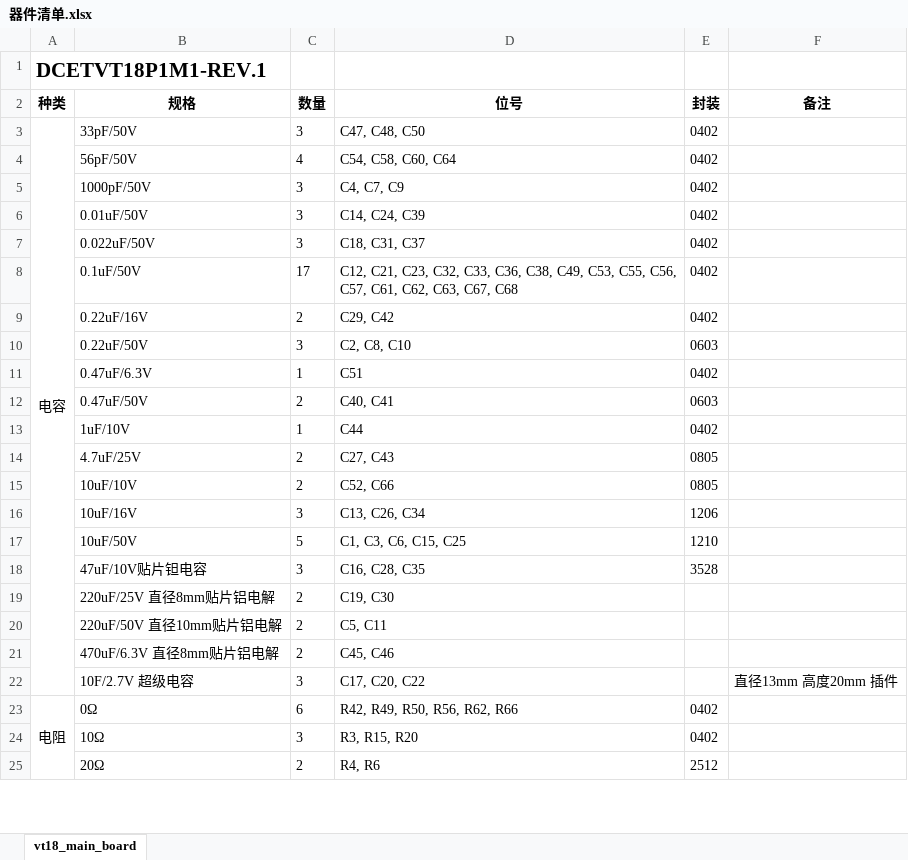
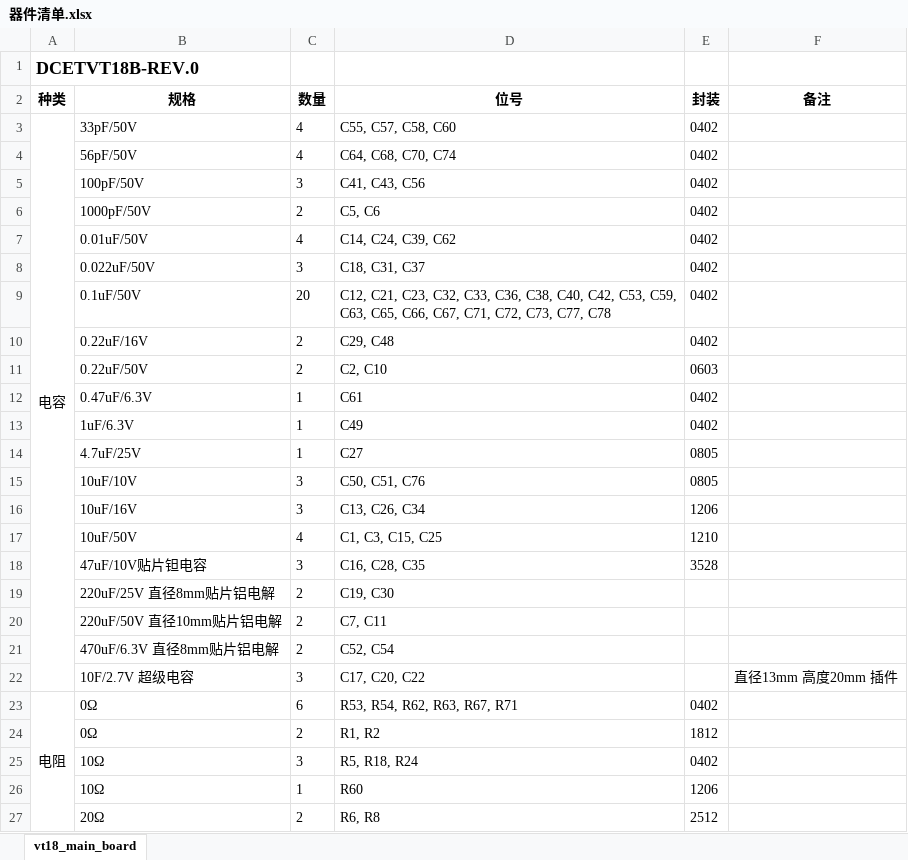
Before and after one commit to fasteryk/vt18_main_board, an Excel workbook: 器件清单.xlsx, sheet vt18_main_board, drawn as a sheet; only a part is shown; values as stored, in another font and other column widths than the file's, no borders; removed rows and columns are numbered as before the commit, all else as after; the diff covers the shown part only; the diff names each change by its address in the sheet, - before the commit and + after, or states it on an @@ line.

Commit message:
添加B型器件清单

```diff
--- a/器件清单.xlsx (sheet vt18_main_board)
+++ b/器件清单.xlsx (sheet vt18_main_board)
-A1: DCETVT18P1M1-REV.1
+A1: DCETVT18B-REV.0
@@ A1 text size: smaller @@
-C3: 3
+C3: 4
-D3: C47, C48, C50
+D3: C55, C57, C58, C60
-D4: C54, C58, C60, C64
+D4: C64, C68, C70, C74
+row 5:  | 100pF/50V | 3 | C41, C43, C56 | 0402
-C6: 3
+C6: 2
-D6: C4, C7, C9
+D6: C5, C6
-C7: 3
+C7: 4
-D7: C14, C24, C39
+D7: C14, C24, C39, C62
-C9: 17
+C9: 20
-D9: …C36, C38, C49, C53, C55, C56, C57, C61, C62, C63, C67, C68
+D9: …C36, C38, C40, C42, C53, C59, C63, C65, C66, C67, C71, C72, C73, C77, C78
-D10: C29, C42
+D10: C29, C48
-C11: 3
+C11: 2
-D11: C2, C8, C10
+D11: C2, C10
-D12: C51
+D12: C61
-row 12:  | 0.47uF/50V | 2 | C40, C41 | 0603
-B13: 1uF/10V
+B13: 1uF/6.3V
-D13: C44
+D13: C49
-C14: 2
+C14: 1
-D14: C27, C43
+D14: C27
-C15: 2
+C15: 3
-D15: C52, C66
+D15: C50, C51, C76
-C17: 5
+C17: 4
-D17: C1, C3, C6, C15, C25
+D17: C1, C3, C15, C25
-D20: C5, C11
+D20: C7, C11
-D21: C45, C46
+D21: C52, C54
-D23: R42, R49, R50, R56, R62, R66
+D23: R53, R54, R62, R63, R67, R71
+row 24:  | 0Ω | 2 | R1, R2 | 1812
-D25: R3, R15, R20
+D25: R5, R18, R24
+row 26:  | 10Ω | 1 | R60 | 1206
-D27: R4, R6
+D27: R6, R8
```
Also changed, not shown: 17 added rows, 14 removed rows, 48 edited cells and merged cells elsewhere in this sheet.
